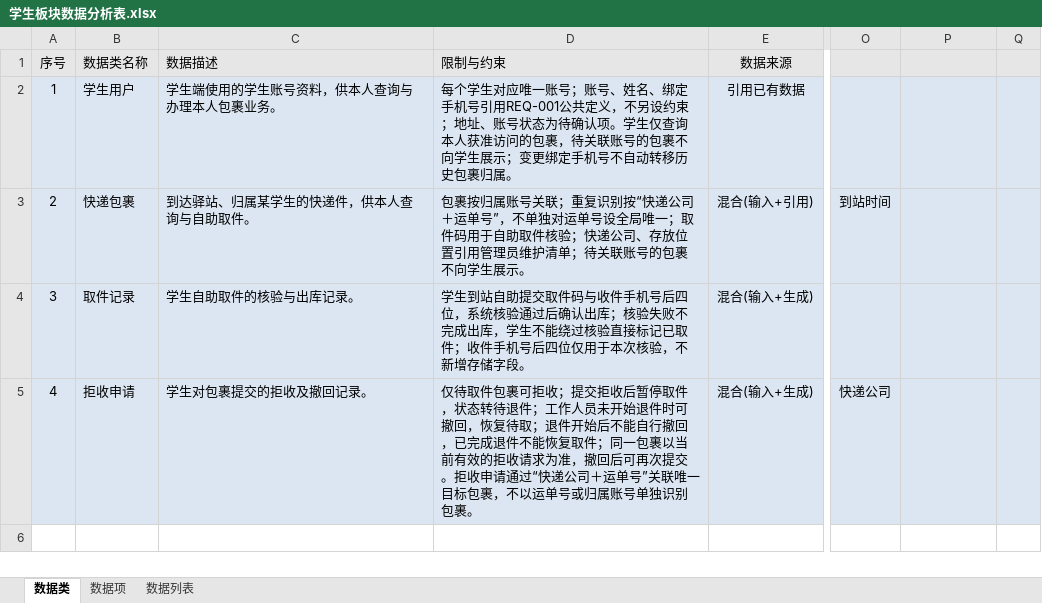
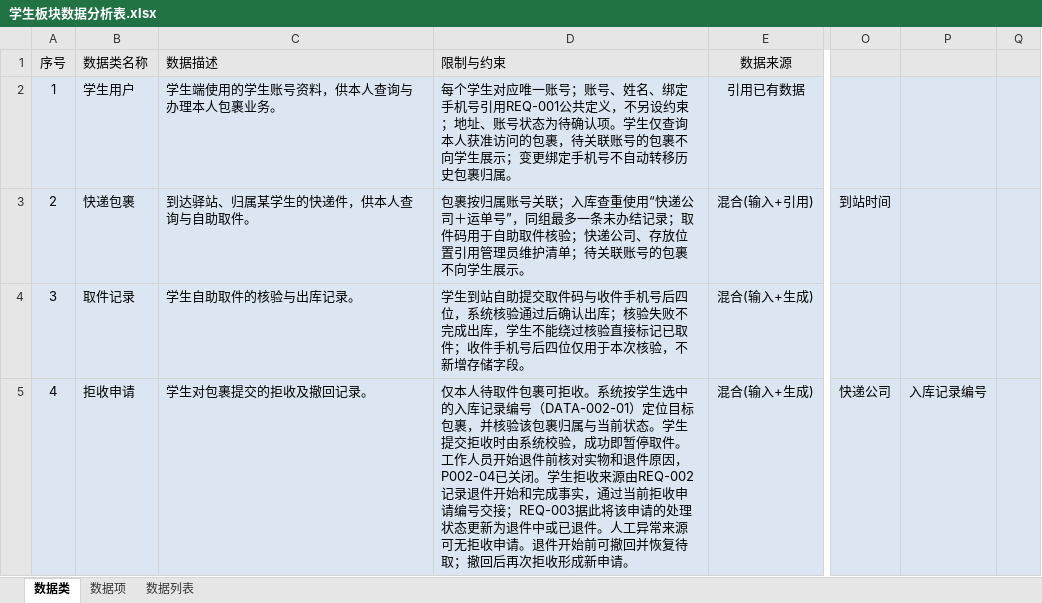
Before and after one commit to ZhenyuYangK/HDU-campus-express-management, an Excel workbook: docs/requirements/data-analysis/张海睿_REQ-003/学生板块数据分析表.xlsx, sheet 数据类, drawn as a sheet; only a part is shown, gaps mark what is left out; values as stored, in another font and other column widths than the file's, no borders; the diff names each change by its address in the sheet, - before the commit and + after, or states it on an @@ line.

```diff
--- a/docs/requirements/data-analysis/张海睿_REQ-003/学生板块数据分析表.xlsx (sheet 数据类)
+++ b/docs/requirements/data-analysis/张海睿_REQ-003/学生板块数据分析表.xlsx (sheet 数据类)
-D3: …号关联；重复识别按“快递公司＋运单号”，不单独对运单号设全局唯一；取件码…
+D3: …号关联；入库查重使用“快递公司＋运单号”，同组最多一条未办结记录；取件码…
-D5: 仅待取件包裹可拒收；提交拒收后暂停取件，状态转待退件；工作人员未开始退件时可撤回，恢复待取；退件开始后不能自行撤回，已完成退件不能恢复取件；同一包裹以当前有效的拒收请求为准，撤回后可再次提交。拒收申请通过“快递公司＋运单号”关联唯一目标包裹，不以运单号或归属账号单独识别包裹。
+D5: 仅本人待取件包裹可拒收。系统按学生选中的入库记录编号（DATA-002-01）定位目标包裹，并核验该包裹归属与当前状态。学生提交拒收时由系统校验，成功即暂停取件。工作人员开始退件前核对实物和退件原因，P002-04已关闭。学生拒收来源由REQ-002记录退件开始和完成事实，通过当前拒收申请编号交接；REQ-003据此将该申请的处理状态更新为退件中或已退件。人工异常来源可无拒收申请。退件开始前可撤回并恢复待取；撤回后再次拒收形成新申请。
-P5: (empty)
+P5: 入库记录编号
```
Also changed, not shown: sheet 数据项, docs/requirements/data-analysis/任奕阳_REQ-002/任奕阳_REQ-002_数据分析表.xlsx, docs/requirements/data-analysis/戴靖桓_REQ-005/REQ-005_统计数据分析表.xlsx, 3 other files.
